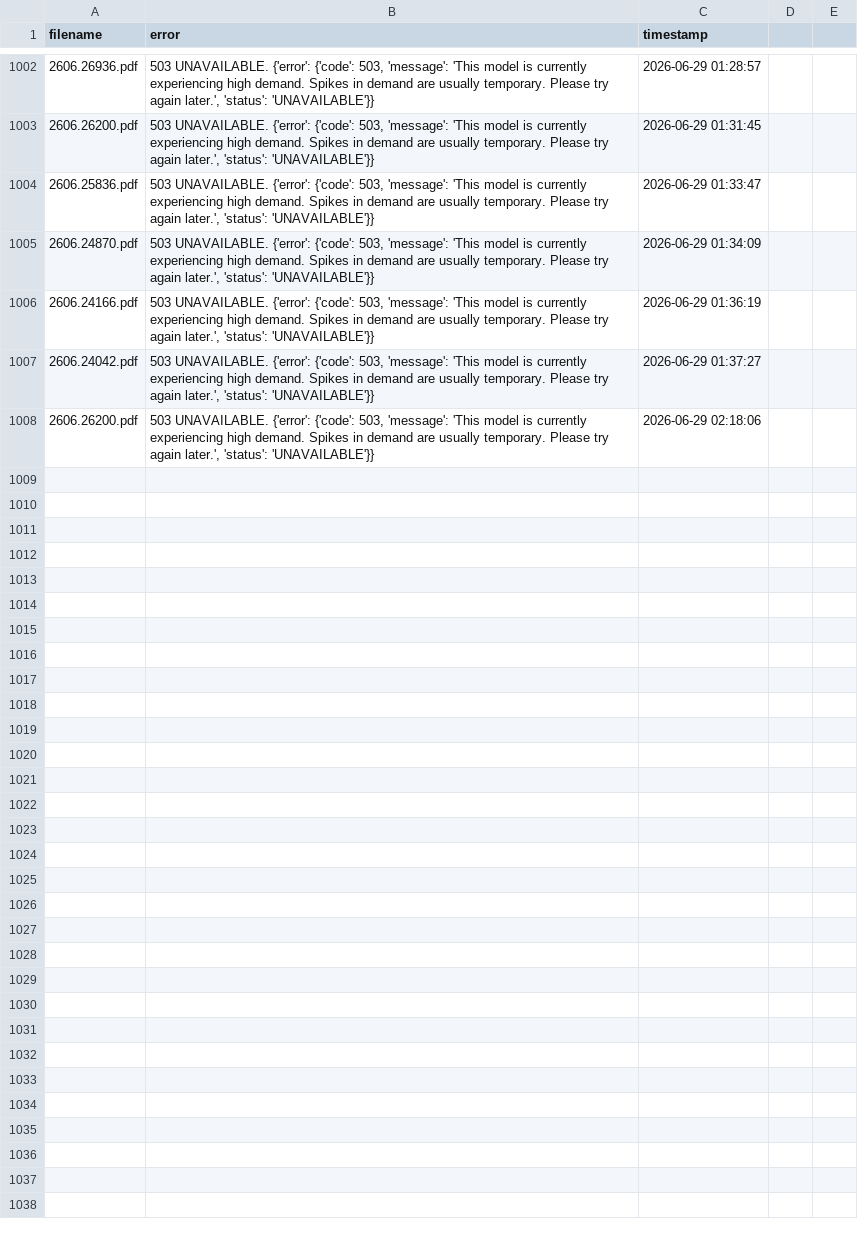
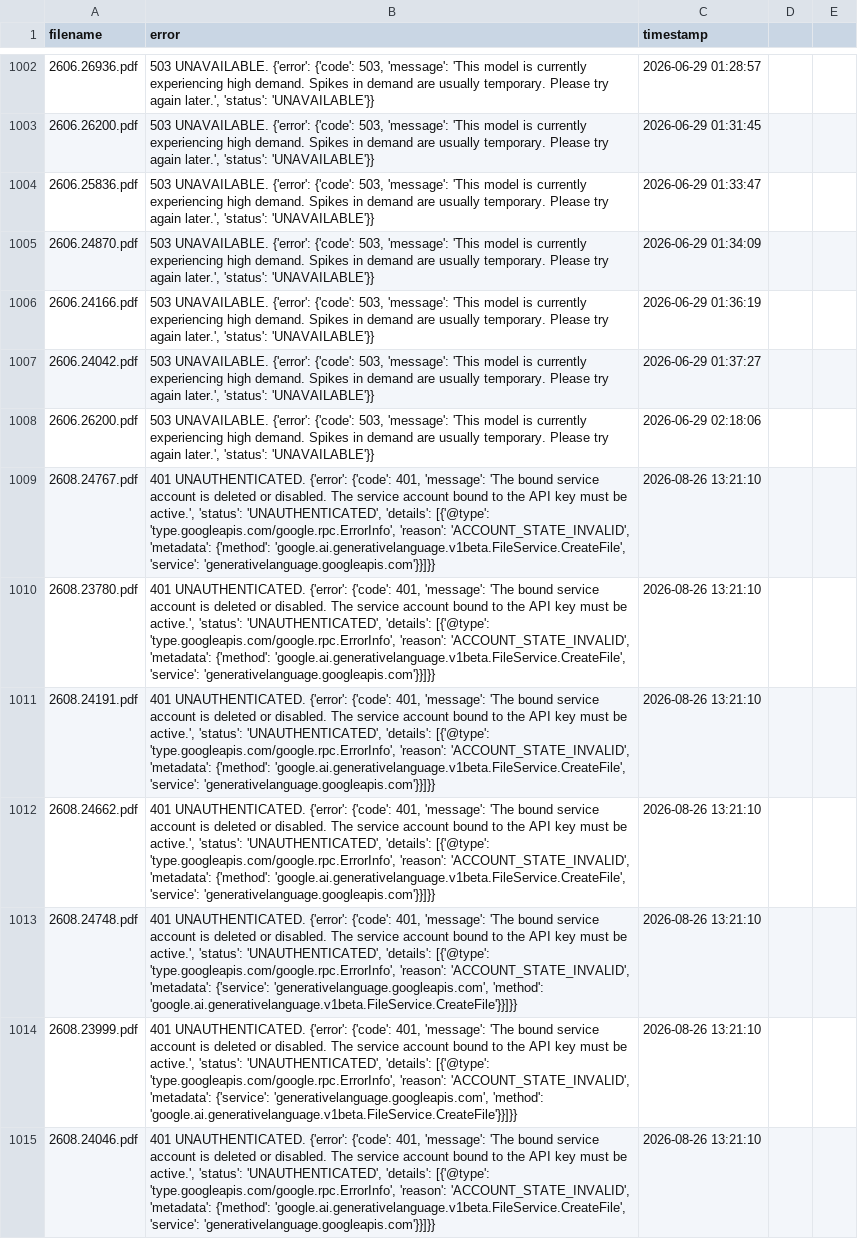
Before and after one commit to walterreade/arxiv_benchmark_papers, a CSV file: utility_files/1st_pass_failures.csv, drawn as a sheet; only a part is shown, gaps mark what is left out.

```diff
--- a/utility_files/1st_pass_failures.csv
+++ b/utility_files/1st_pass_failures.csv
@@ -1008 +1008,8 @@ filename,error,timestamp
 2606.26200.pdf,"503 UNAVAILABLE. {'error': {'code': 503, 'message': 'This model is currently experiencing high demand. Spikes in demand are usually temporary. Please try again later.', 'status': 'UNAVAILABLE'}}",2026-06-29 02:18:06
+2608.24767.pdf,"401 UNAUTHENTICATED. {'error': {'code': 401, 'message': 'The bound service account is deleted or disabled. The service account bound to the API key must be active.', 'status': 'UNAUTHENTICATED', 'details': [{'@type': 'type.googleapis.com/google.rpc.ErrorInfo', 'reason': 'ACCOUNT_STATE_INVALID', 'metadata': {'method': 'google.ai.generativelanguage.v1beta.FileService.CreateFile', 'service': 'generativelanguage.googleapis.com'}}]}}",2026-08-26 13:21:10
+2608.23780.pdf,"401 UNAUTHENTICATED. {'error': {'code': 401, 'message': 'The bound service account is deleted or disabled. The service account bound to the API key must be active.', 'status': 'UNAUTHENTICATED', 'details': [{'@type': 'type.googleapis.com/google.rpc.ErrorInfo', 'reason': 'ACCOUNT_STATE_INVALID', 'metadata': {'method': 'google.ai.generativelanguage.v1beta.FileService.CreateFile', 'service': 'generativelanguage.googleapis.com'}}]}}",2026-08-26 13:21:10
+2608.24191.pdf,"401 UNAUTHENTICATED. {'error': {'code': 401, 'message': 'The bound service account is deleted or disabled. The service account bound to the API key must be active.', 'status': 'UNAUTHENTICATED', 'details': [{'@type': 'type.googleapis.com/google.rpc.ErrorInfo', 'reason': 'ACCOUNT_STATE_INVALID', 'metadata': {'method': 'google.ai.generativelanguage.v1beta.FileService.CreateFile', 'service': 'generativelanguage.googleapis.com'}}]}}",2026-08-26 13:21:10
+2608.24662.pdf,"401 UNAUTHENTICATED. {'error': {'code': 401, 'message': 'The bound service account is deleted or disabled. The service account bound to the API key must be active.', 'status': 'UNAUTHENTICATED', 'details': [{'@type': 'type.googleapis.com/google.rpc.ErrorInfo', 'reason': 'ACCOUNT_STATE_INVALID', 'metadata': {'method': 'google.ai.generativelanguage.v1beta.FileService.CreateFile', 'service': 'generativelanguage.googleapis.com'}}]}}",2026-08-26 13:21:10
+2608.24748.pdf,"401 UNAUTHENTICATED. {'error': {'code': 401, 'message': 'The bound service account is deleted or disabled. The service account bound to the API key must be active.', 'status': 'UNAUTHENTICATED', 'details': [{'@type': 'type.googleapis.com/google.rpc.ErrorInfo', 'reason': 'ACCOUNT_STATE_INVALID', 'metadata': {'service': 'generativelanguage.googleapis.com', 'method': 'google.ai.generativelanguage.v1beta.FileService.CreateFile'}}]}}",2026-08-26 13:21:10
+2608.23999.pdf,"401 UNAUTHENTICATED. {'error': {'code': 401, 'message': 'The bound service account is deleted or disabled. The service account bound to the API key must be active.', 'status': 'UNAUTHENTICATED', 'details': [{'@type': 'type.googleapis.com/google.rpc.ErrorInfo', 'reason': 'ACCOUNT_STATE_INVALID', 'metadata': {'service': 'generativelanguage.googleapis.com', 'method': 'google.ai.generativelanguage.v1beta.FileService.CreateFile'}}]}}",2026-08-26 13:21:10
+2608.24046.pdf,"401 UNAUTHENTICATED. {'error': {'code': 401, 'message': 'The bound service account is deleted or disabled. The service account bound to the API key must be active.', 'status': 'UNAUTHENTICATED', 'details': [{'@type': 'type.googleapis.com/google.rpc.ErrorInfo', 'reason': 'ACCOUNT_STATE_INVALID', 'metadata': {'method': 'google.ai.generativelanguage.v1beta.FileService.CreateFile', 'service': 'generativelanguage.googleapis.com'}}]}}",2026-08-26 13:21:10
```
Also changed, not shown: utility_files/2nd_pass_failures.csv, 5 other files.
